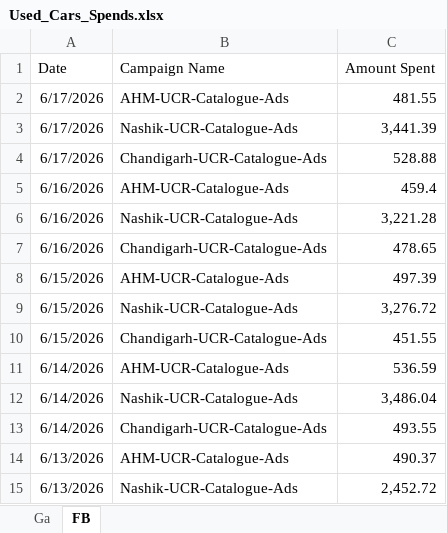
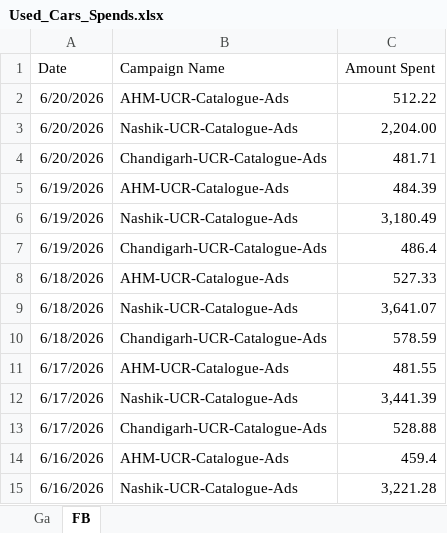
Before and after one commit to Marketing-dashboard/used_cars_dashboard, an Excel workbook: Used_Cars_Spends.xlsx, sheet FB, drawn as a sheet; only a part is shown; the shorter side is filled out with more unchanged rows; values as stored, in another font and other column widths than the file's, no borders; the diff names each change by its address in the sheet, - before the commit and + after, or states it on an @@ line.

```diff
--- a/Used_Cars_Spends.xlsx (sheet FB)
+++ b/Used_Cars_Spends.xlsx (sheet FB)
+row 2: 6/20/2026 | AHM-UCR-Catalogue-Ads | 512.22
+row 3: 6/20/2026 | Nashik-UCR-Catalogue-Ads | 2,204.00
+row 4: 6/20/2026 | Chandigarh-UCR-Catalogue-Ads | 481.71
+row 5: 6/19/2026 | AHM-UCR-Catalogue-Ads | 484.39
+row 6: 6/19/2026 | Nashik-UCR-Catalogue-Ads | 3,180.49
+row 7: 6/19/2026 | Chandigarh-UCR-Catalogue-Ads | 486.4
+row 8: 6/18/2026 | AHM-UCR-Catalogue-Ads | 527.33
+row 9: 6/18/2026 | Nashik-UCR-Catalogue-Ads | 3,641.07
+row 10: 6/18/2026 | Chandigarh-UCR-Catalogue-Ads | 578.59
```
Also changed, not shown: sheet Ga, data.xlsx, 2 other files.
